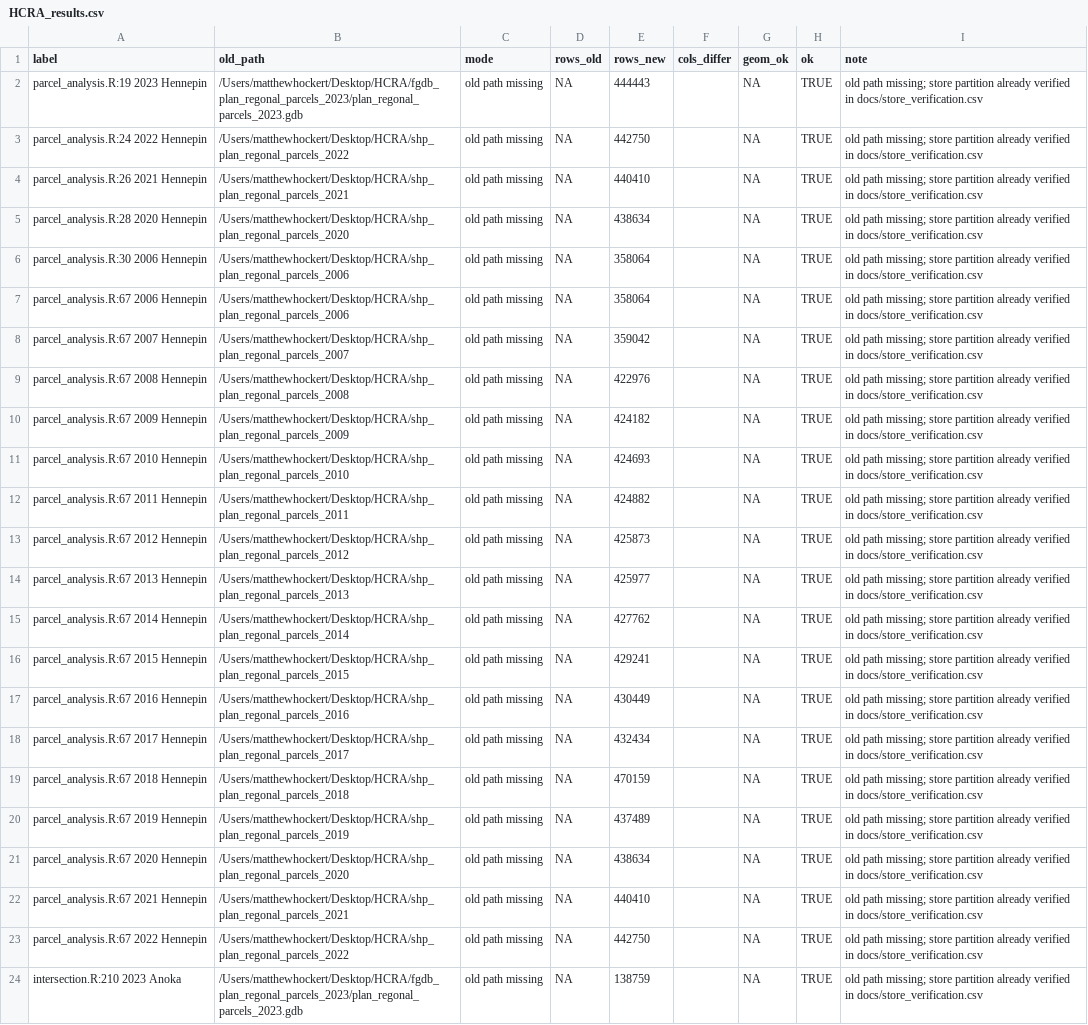
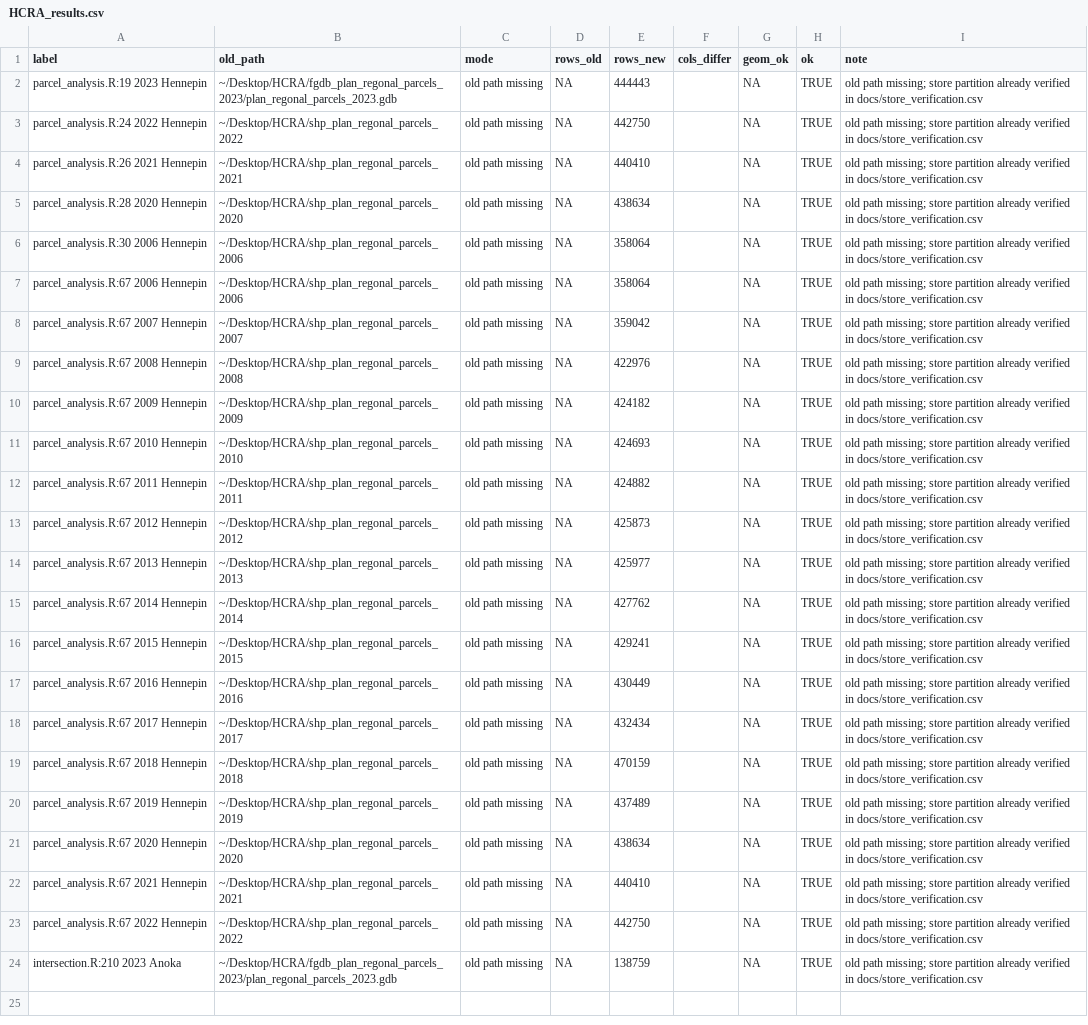
Before and after one commit to MatthewHockert/parcel_data, a CSV file: verification/HCRA_results.csv, drawn as a sheet; the diff names each change by its address in the sheet, - before the commit and + after, or states it on an @@ line.

```diff
--- a/verification/HCRA_results.csv
+++ b/verification/HCRA_results.csv
-B2 (old_path): /Users/matthewhockert/Desktop/HCRA/fgdb_plan_regonal_parcels_2023/plan_regonal_parcels_2023.gdb
+B2 (old_path): ~/Desktop/HCRA/fgdb_plan_regonal_parcels_2023/plan_regonal_parcels_2023.gdb
-B3 (old_path): /Users/matthewhockert/Desktop/HCRA/shp_plan_regonal_parcels_2022
+B3 (old_path): ~/Desktop/HCRA/shp_plan_regonal_parcels_2022
-B4 (old_path): /Users/matthewhockert/Desktop/HCRA/shp_plan_regonal_parcels_2021
+B4 (old_path): ~/Desktop/HCRA/shp_plan_regonal_parcels_2021
-B5 (old_path): /Users/matthewhockert/Desktop/HCRA/shp_plan_regonal_parcels_2020
+B5 (old_path): ~/Desktop/HCRA/shp_plan_regonal_parcels_2020
-B6:B7 (old_path): /Users/matthewhockert/Desktop/HCRA/shp_plan_regonal_parcels_2006
+B6:B7 (old_path): ~/Desktop/HCRA/shp_plan_regonal_parcels_2006
-B8 (old_path): /Users/matthewhockert/Desktop/HCRA/shp_plan_regonal_parcels_2007
+B8 (old_path): ~/Desktop/HCRA/shp_plan_regonal_parcels_2007
-B9 (old_path): /Users/matthewhockert/Desktop/HCRA/shp_plan_regonal_parcels_2008
+B9 (old_path): ~/Desktop/HCRA/shp_plan_regonal_parcels_2008
-B10 (old_path): /Users/matthewhockert/Desktop/HCRA/shp_plan_regonal_parcels_2009
+B10 (old_path): ~/Desktop/HCRA/shp_plan_regonal_parcels_2009
-B11 (old_path): /Users/matthewhockert/Desktop/HCRA/shp_plan_regonal_parcels_2010
+B11 (old_path): ~/Desktop/HCRA/shp_plan_regonal_parcels_2010
-B12 (old_path): /Users/matthewhockert/Desktop/HCRA/shp_plan_regonal_parcels_2011
+B12 (old_path): ~/Desktop/HCRA/shp_plan_regonal_parcels_2011
-B13 (old_path): /Users/matthewhockert/Desktop/HCRA/shp_plan_regonal_parcels_2012
+B13 (old_path): ~/Desktop/HCRA/shp_plan_regonal_parcels_2012
-B14 (old_path): /Users/matthewhockert/Desktop/HCRA/shp_plan_regonal_parcels_2013
+B14 (old_path): ~/Desktop/HCRA/shp_plan_regonal_parcels_2013
-B15 (old_path): /Users/matthewhockert/Desktop/HCRA/shp_plan_regonal_parcels_2014
+B15 (old_path): ~/Desktop/HCRA/shp_plan_regonal_parcels_2014
-B16 (old_path): /Users/matthewhockert/Desktop/HCRA/shp_plan_regonal_parcels_2015
+B16 (old_path): ~/Desktop/HCRA/shp_plan_regonal_parcels_2015
-B17 (old_path): /Users/matthewhockert/Desktop/HCRA/shp_plan_regonal_parcels_2016
+B17 (old_path): ~/Desktop/HCRA/shp_plan_regonal_parcels_2016
-B18 (old_path): /Users/matthewhockert/Desktop/HCRA/shp_plan_regonal_parcels_2017
+B18 (old_path): ~/Desktop/HCRA/shp_plan_regonal_parcels_2017
-B19 (old_path): /Users/matthewhockert/Desktop/HCRA/shp_plan_regonal_parcels_2018
+B19 (old_path): ~/Desktop/HCRA/shp_plan_regonal_parcels_2018
-B20 (old_path): /Users/matthewhockert/Desktop/HCRA/shp_plan_regonal_parcels_2019
+B20 (old_path): ~/Desktop/HCRA/shp_plan_regonal_parcels_2019
-B21 (old_path): /Users/matthewhockert/Desktop/HCRA/shp_plan_regonal_parcels_2020
+B21 (old_path): ~/Desktop/HCRA/shp_plan_regonal_parcels_2020
-B22 (old_path): /Users/matthewhockert/Desktop/HCRA/shp_plan_regonal_parcels_2021
+B22 (old_path): ~/Desktop/HCRA/shp_plan_regonal_parcels_2021
-B23 (old_path): /Users/matthewhockert/Desktop/HCRA/shp_plan_regonal_parcels_2022
+B23 (old_path): ~/Desktop/HCRA/shp_plan_regonal_parcels_2022
-B24 (old_path): /Users/matthewhockert/Desktop/HCRA/fgdb_plan_regonal_parcels_2023/plan_regonal_parcels_2023.gdb
+B24 (old_path): ~/Desktop/HCRA/fgdb_plan_regonal_parcels_2023/plan_regonal_parcels_2023.gdb
```
Also changed, not shown: docs/points_sources.csv, docs/points_verification.csv, 45 other files.
